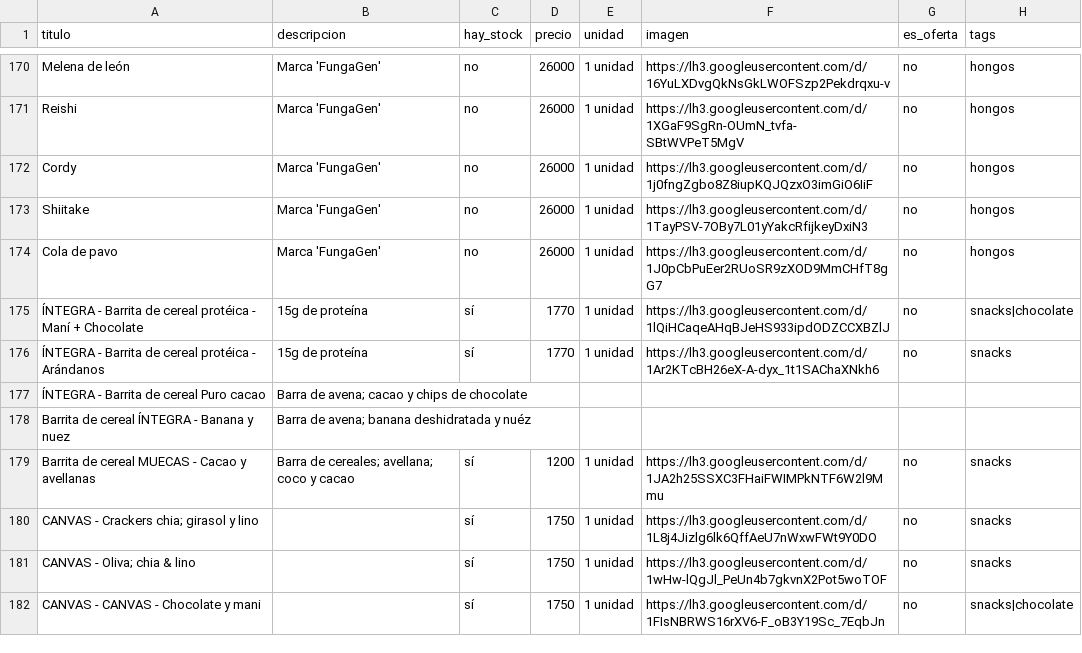
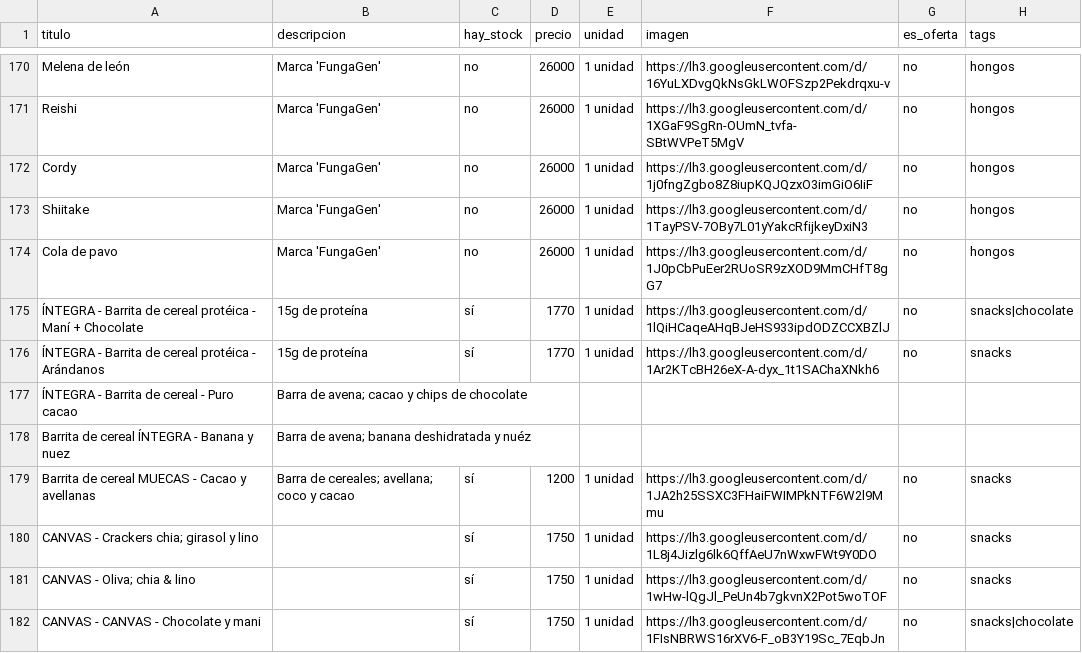
Before and after one commit to dietetica/productos, a CSV file: lista.csv, drawn as a sheet; only a part is shown, gaps mark what is left out.

Commit message:
Actualización automática de productos

```diff
--- a/lista.csv
+++ b/lista.csv
@@ -176,3 +176,3 @@ Cola de pavo,Marca 'FungaGen',no,26000,1 unidad,https://lh3.googleusercontent.co
 ÍNTEGRA - Barrita de cereal protéica - Arándanos,15g de proteína ,sí,1770,1 unidad,https://lh3.googleusercontent.com/d/1Ar2KTcBH26eX-A-dyx_1t1SAChaXNkh6,no,snacks
-ÍNTEGRA - Barrita de cereal  Puro cacao,Barra de avena; cacao y chips de chocolate,,,,,,
+ÍNTEGRA - Barrita de cereal - Puro cacao,Barra de avena; cacao y chips de chocolate,,,,,,
 Barrita de cereal ÍNTEGRA - Banana y nuez,Barra de avena; banana deshidratada y nuéz,,,,,,
```
